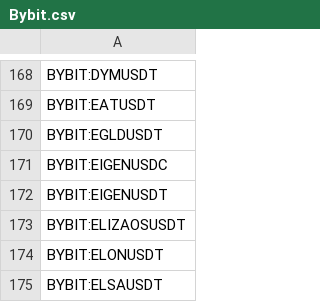
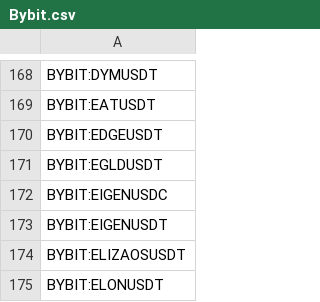
Before and after one commit to CryptowChris/Crypto-Exchanges-Tickers, a CSV file: tickers/Bybit.csv, drawn as a sheet; only a part is shown, gaps mark what is left out; the shorter side is filled out with more unchanged rows; the diff names each change by its address in the sheet, - before the commit and + after, or states it on an @@ line.

Commit message:
Update tickers 2026-03-31
Modified CSV files: tickers/Bybit.csv, tickers/Huobi.csv

Summary of changes:
Bybit:
  + Added lines:
    + BYBIT:EDGEUSDT

Huobi:
  + Added lines:
    + HUOBI:EDGEUSDT

```diff
--- a/tickers/Bybit.csv
+++ b/tickers/Bybit.csv
+row 170: BYBIT:EDGEUSDT
```
Also changed, not shown: tickers/Huobi.csv.
